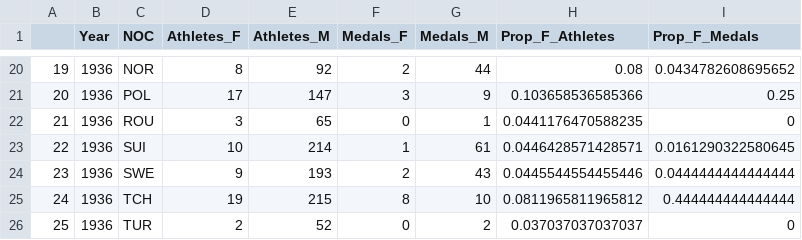
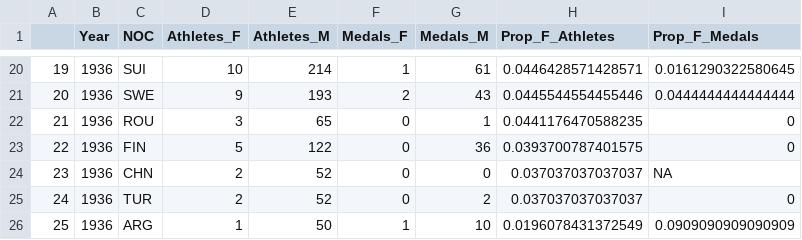
Before and after one commit to vspvikram/Olympic_data_analysis, a CSV file: women_prop.csv, drawn as a sheet; only a part is shown, gaps mark what is left out; the diff covers the shown part only.

Commit message:
updated women prop file

```diff
--- a/women_prop.csv
+++ b/women_prop.csv
@@ -20,7 +20,7 @@
-"19",1936,"NOR",8,92,2,44,0.08,0.0434782608695652
-"20",1936,"POL",17,147,3,9,0.103658536585366,0.25
+"19",1936,"SUI",10,214,1,61,0.0446428571428571,0.0161290322580645
+"20",1936,"SWE",9,193,2,43,0.0445544554455446,0.0444444444444444
 "21",1936,"ROU",3,65,0,1,0.0441176470588235,0
-"22",1936,"SUI",10,214,1,61,0.0446428571428571,0.0161290322580645
-"23",1936,"SWE",9,193,2,43,0.0445544554455446,0.0444444444444444
-"24",1936,"TCH",19,215,8,10,0.0811965811965812,0.444444444444444
-"25",1936,"TUR",2,52,0,2,0.037037037037037,0
+"22",1936,"FIN",5,122,0,36,0.0393700787401575,0
+"23",1936,"CHN",2,52,0,0,0.037037037037037,NA
+"24",1936,"TUR",2,52,0,2,0.037037037037037,0
+"25",1936,"ARG",1,50,1,10,0.0196078431372549,0.0909090909090909
```
Also changed, not shown: 126 edited cells elsewhere in this file.
